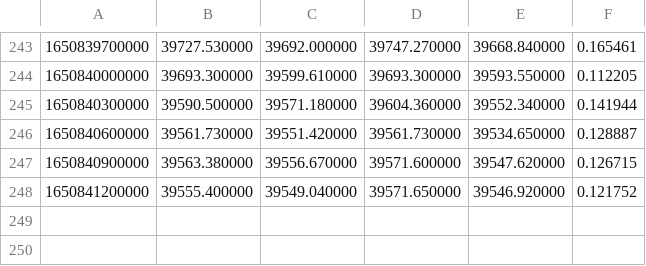
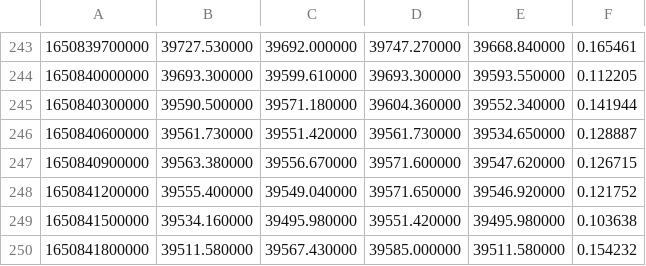
Before and after one commit to Vaob/logging-extend, a CSV file: cache/candles/5min-btc-usdt-candles.csv, drawn as a sheet; only a part is shown, gaps mark what is left out; the diff names each change by its address in the sheet, - before the commit and + after, or states it on an @@ line.

```diff
--- a/cache/candles/5min-btc-usdt-candles.csv
+++ b/cache/candles/5min-btc-usdt-candles.csv
+row 249: 1650841500000 | 39534.160000 | 39495.980000 | 39551.420000 | 39495.980000 | 0.103638
+row 250: 1650841800000 | 39511.580000 | 39567.430000 | 39585.000000 | 39511.580000 | 0.154232
```
Also changed, not shown: 5 other files.
